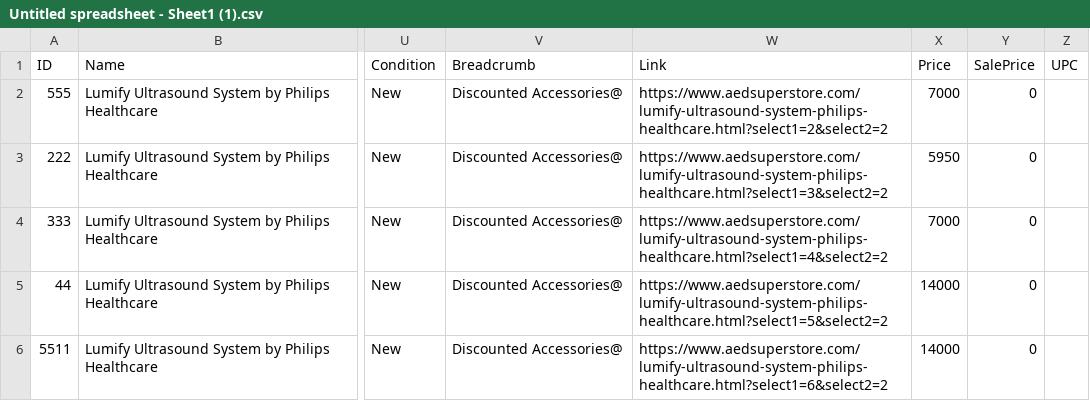
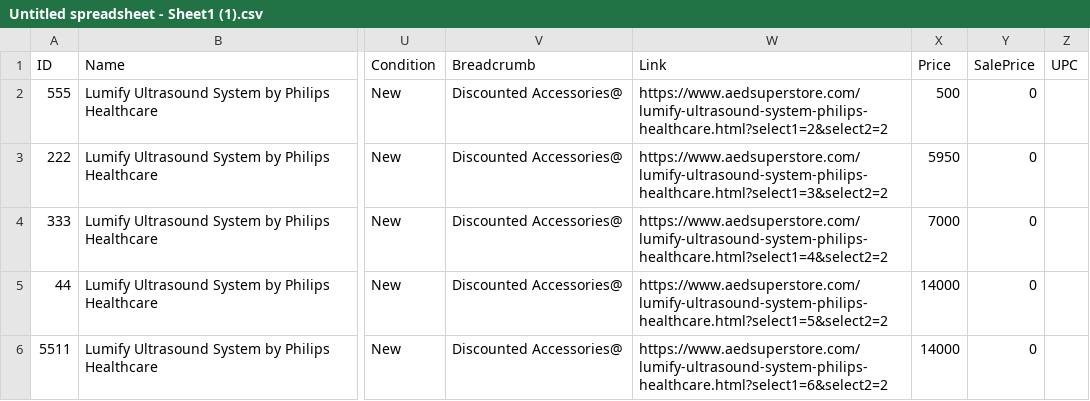
Before and after one commit to kenrazo/MyData, a CSV file: Untitled spreadsheet - Sheet1 (1).csv, drawn as a sheet; only a part is shown, gaps mark what is left out; the diff names each change by its address in the sheet, - before the commit and + after, or states it on an @@ line.

Commit message:
Update Untitled spreadsheet - Sheet1 (1).csv

```diff
--- a/Untitled spreadsheet - Sheet1 (1).csv
+++ b/Untitled spreadsheet - Sheet1 (1).csv
-X2 (Price): 7000
+X2 (Price): 500
```
